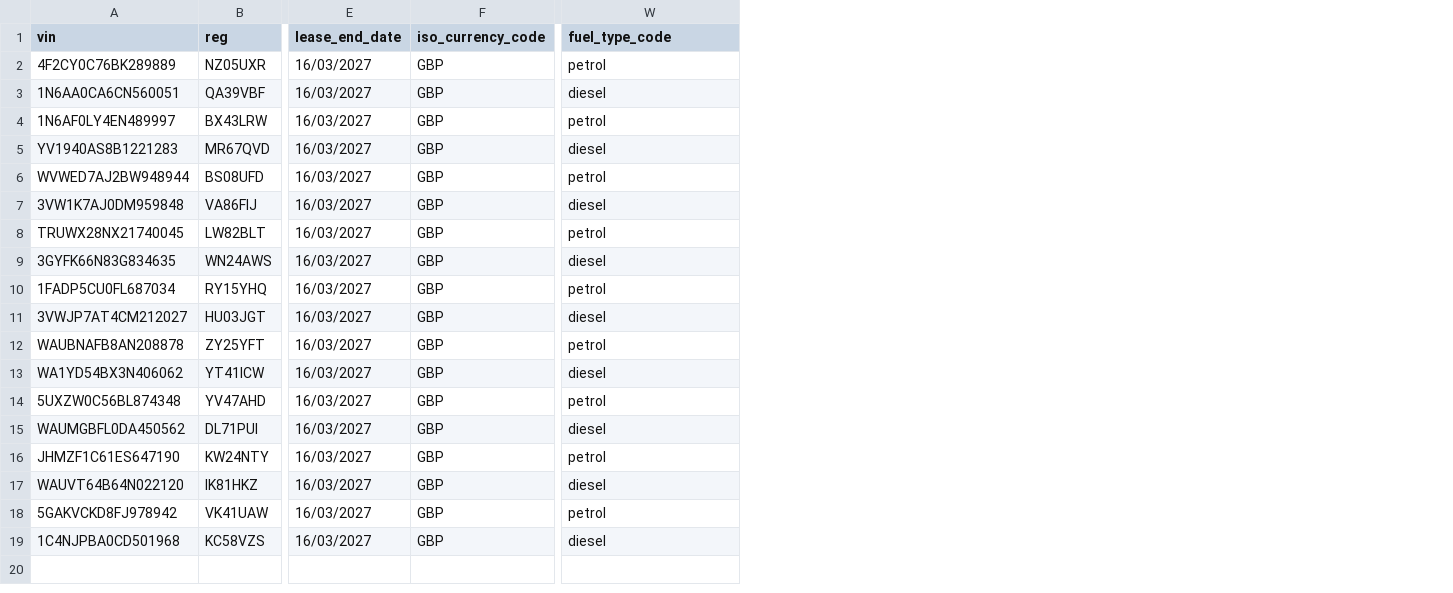
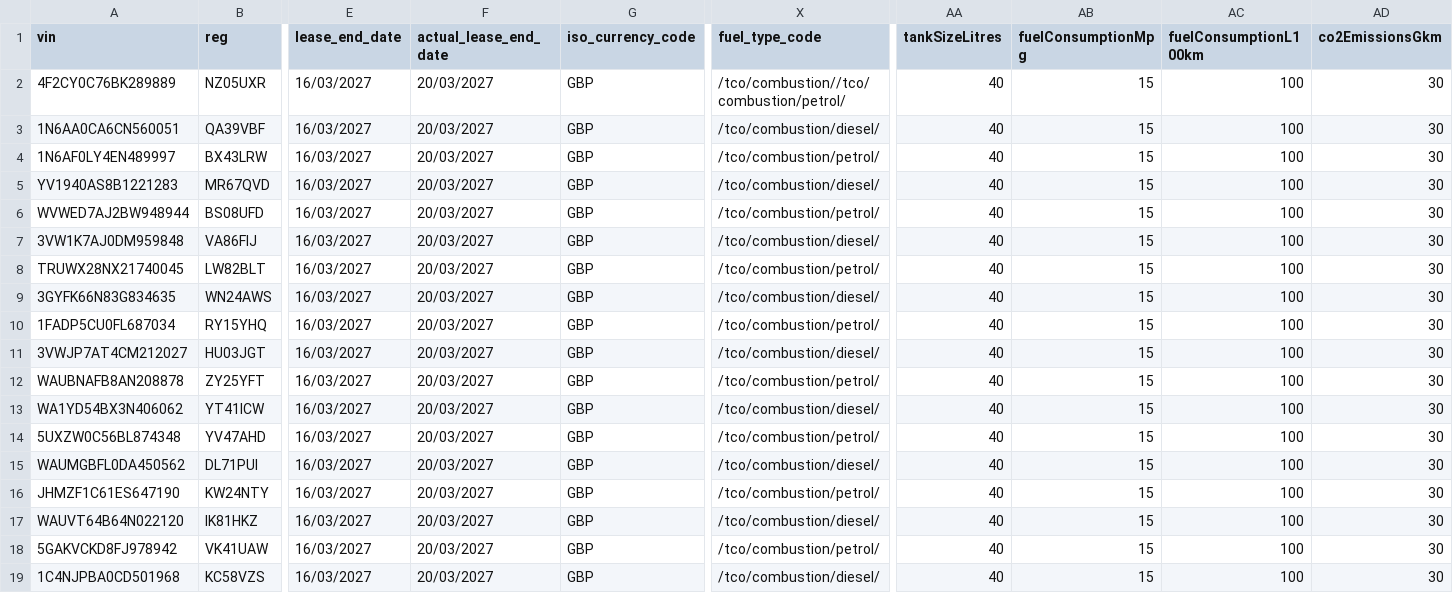
Before and after one commit to jamest-ultra/notes, a CSV file: public/csv's/invtestfile.csv, drawn as a sheet; only a part is shown, gaps mark what is left out; addresses are those after the commit; the diff names each change by its address in the sheet, - before the commit and + after, or states it on an @@ line.

```diff
--- a/public/csv's/invtestfile.csv
+++ b/public/csv's/invtestfile.csv
+column F (actual_lease_end_date), rows 2-19: all 20/03/2027
+column AA (tankSizeLitres), rows 2-19: all 40
+column AB (fuelConsumptionMpg), rows 2-19: all 15
+column AC (fuelConsumptionL100km), rows 2-19: all 100
+column AD (co2EmissionsGkm), rows 2-19: all 30
-X2 (fuel_type_code): petrol
+X2 (fuel_type_code): /tco/combustion//tco/combustion/petrol/
-X3 (fuel_type_code): diesel
+X3 (fuel_type_code): /tco/combustion/diesel/
-X4 (fuel_type_code): petrol
+X4 (fuel_type_code): /tco/combustion/petrol/
-X5 (fuel_type_code): diesel
+X5 (fuel_type_code): /tco/combustion/diesel/
-X6 (fuel_type_code): petrol
+X6 (fuel_type_code): /tco/combustion/petrol/
-X7 (fuel_type_code): diesel
+X7 (fuel_type_code): /tco/combustion/diesel/
-X8 (fuel_type_code): petrol
+X8 (fuel_type_code): /tco/combustion/petrol/
-X9 (fuel_type_code): diesel
+X9 (fuel_type_code): /tco/combustion/diesel/
-X10 (fuel_type_code): petrol
+X10 (fuel_type_code): /tco/combustion/petrol/
-X11 (fuel_type_code): diesel
+X11 (fuel_type_code): /tco/combustion/diesel/
-X12 (fuel_type_code): petrol
+X12 (fuel_type_code): /tco/combustion/petrol/
-X13 (fuel_type_code): diesel
+X13 (fuel_type_code): /tco/combustion/diesel/
-X14 (fuel_type_code): petrol
+X14 (fuel_type_code): /tco/combustion/petrol/
-X15 (fuel_type_code): diesel
+X15 (fuel_type_code): /tco/combustion/diesel/
-X16 (fuel_type_code): petrol
+X16 (fuel_type_code): /tco/combustion/petrol/
-X17 (fuel_type_code): diesel
+X17 (fuel_type_code): /tco/combustion/diesel/
-X18 (fuel_type_code): petrol
+X18 (fuel_type_code): /tco/combustion/petrol/
-X19 (fuel_type_code): diesel
+X19 (fuel_type_code): /tco/combustion/diesel/
```
Also changed, not shown: 2 other files.
